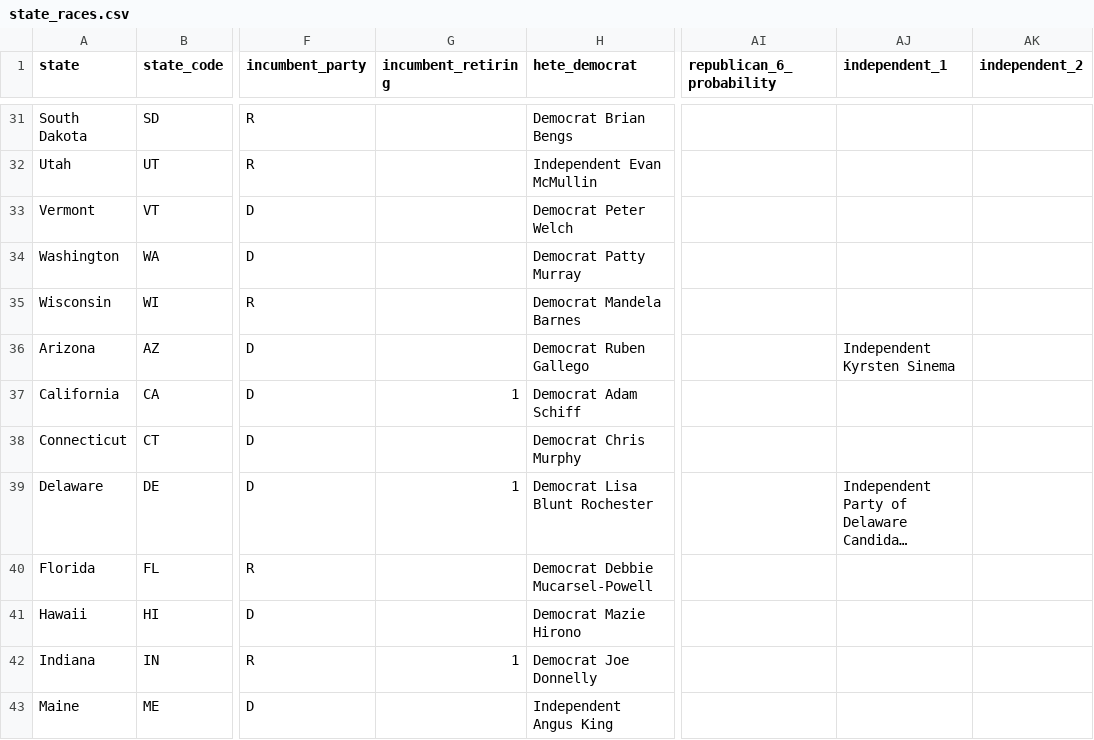
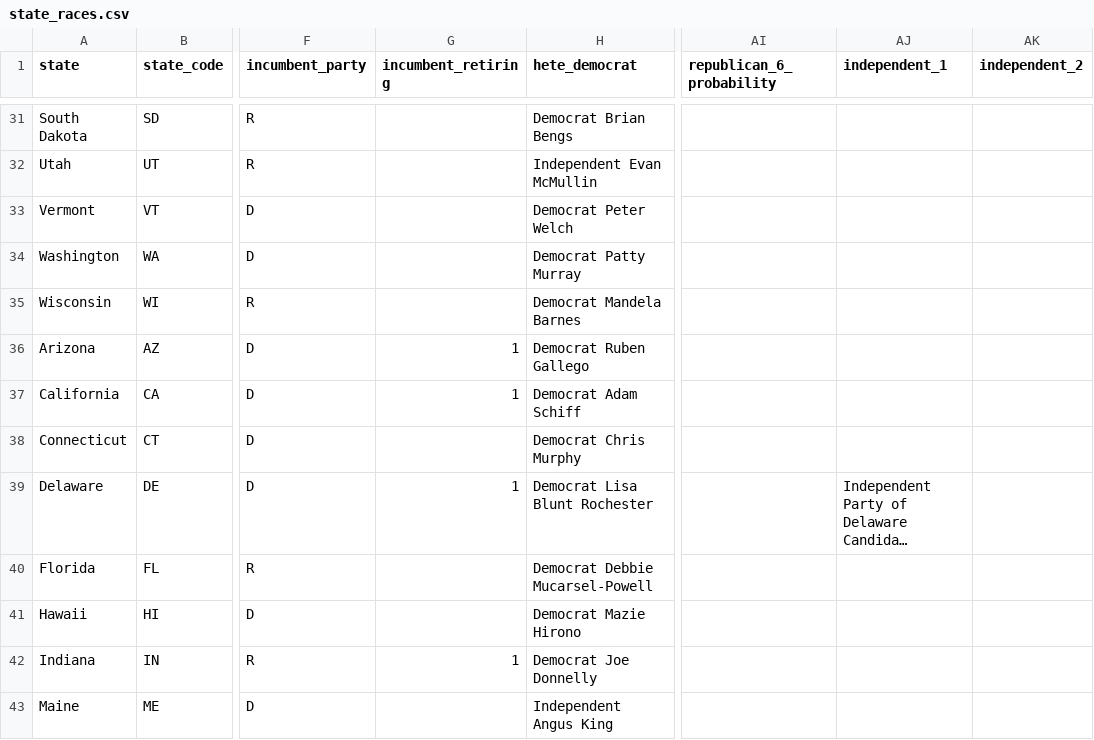
Before and after one commit to carnival-farmer/data, a CSV file: v2/state_races.csv, drawn as a sheet; only a part is shown, gaps mark what is left out; long unchanged cells end in …; the diff names each change by its address in the sheet, - before the commit and + after, or states it on an @@ line.

Commit message:
Updating data

```diff
--- a/v2/state_races.csv
+++ b/v2/state_races.csv
-G36 (incumbent_retiring): (empty)
+G36 (incumbent_retiring): 1
-AJ36 (independent_1): Independent Kyrsten Sinema
+AJ36 (independent_1): (empty)
```
